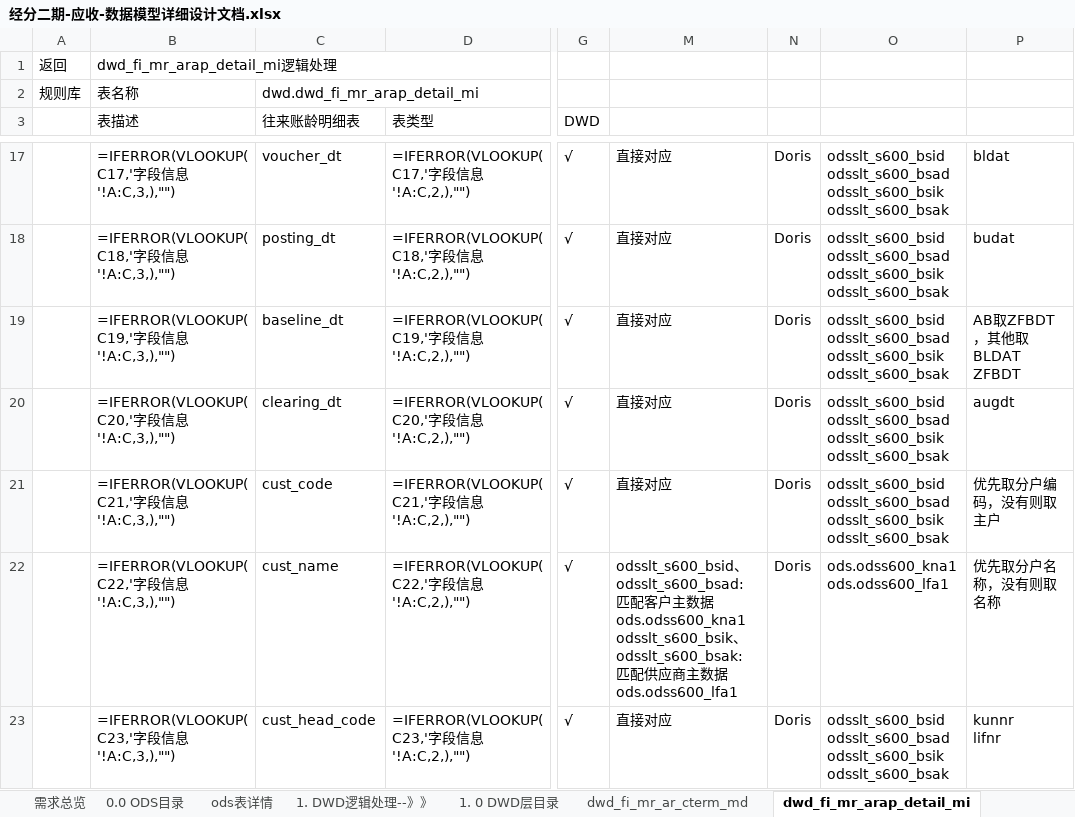
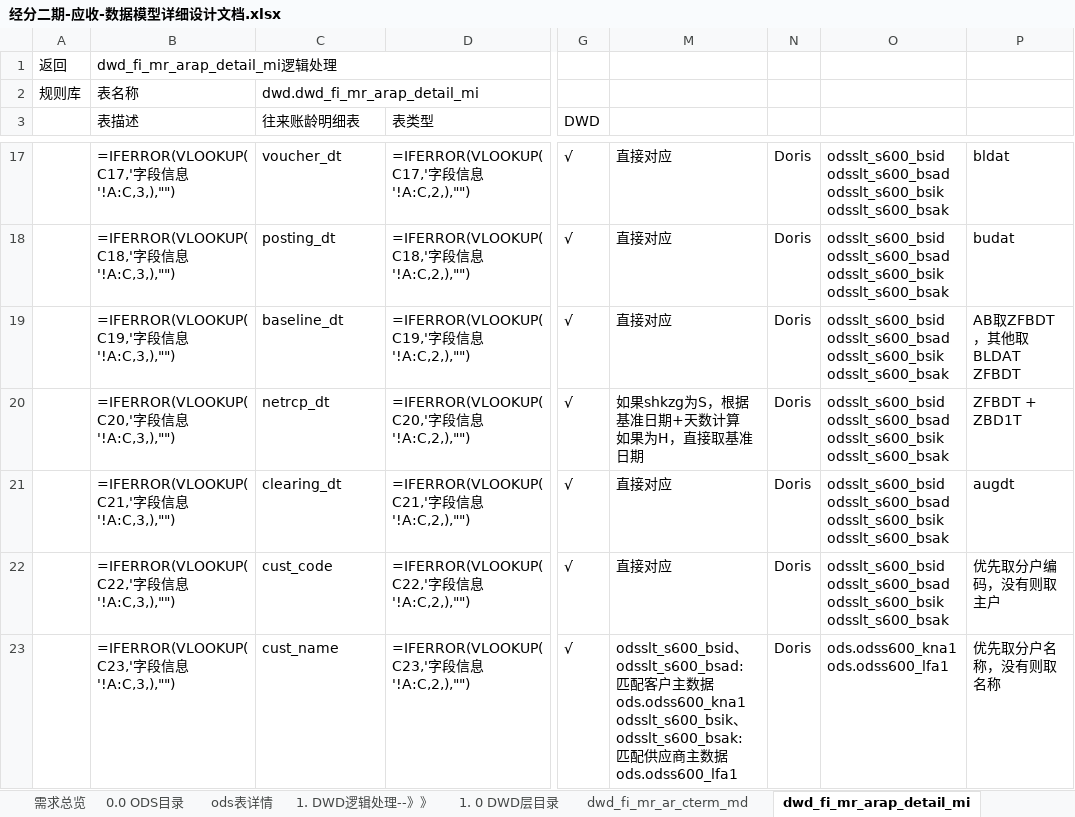
Before and after one commit to baixiebaba/01_--, an Excel workbook: 01_海信/01_代码/01_DWD/C_应收应付/草稿/经分二期-应收-数据模型详细设计文档.xlsx, sheet dwd_fi_mr_arap_detail_mi, drawn as a sheet; only a part is shown, gaps mark what is left out; values as stored, in another font and other column widths than the file's, no cell formats; formulas without a stored value are shown as written; ↵ is a line break in a cell; the diff covers the shown part only; the diff names each change by its address in the sheet, - before the commit and + after, or states it on an @@ line.

```diff
--- a/01_海信/01_代码/01_DWD/C_应收应付/草稿/经分二期-应收-数据模型详细设计文档.xlsx (sheet dwd_fi_mr_arap_detail_mi)
+++ b/01_海信/01_代码/01_DWD/C_应收应付/草稿/经分二期-应收-数据模型详细设计文档.xlsx (sheet dwd_fi_mr_arap_detail_mi)
-C20 (往来账龄明细表): clearing_dt
+C20 (往来账龄明细表): netrcp_dt
-M20: 直接对应
+M20: 如果shkzg为S，根据基准日期+天数计算 ↵ 如果为H，直接取基准日期
-P20: augdt
+P20: ZFBDT + ZBD1T
-C21 (往来账龄明细表): cust_code
+C21 (往来账龄明细表): clearing_dt
-P21: 优先取分户编码，没有则取主户
+P21: augdt
-C22 (往来账龄明细表): cust_name
+C22 (往来账龄明细表): cust_code
-M22: odsslt_s600_bsid、odsslt_s600_bsad: ↵ 匹配客户主数据ods.odss600_kna1 ↵ odsslt_s600_bsik、odsslt_s600_bsak: ↵ 匹配供应商主数据ods.odss600_lfa1
+M22: 直接对应
-O22: ods.odss600_kna1 ↵ ods.odss600_lfa1
+O22: odsslt_s600_bsid ↵ odsslt_s600_bsad ↵ odsslt_s600_bsik ↵ odsslt_s600_bsak
-P22: 优先取分户名称，没有则取名称
+P22: 优先取分户编码，没有则取主户
-C23 (往来账龄明细表): cust_head_code
+C23 (往来账龄明细表): cust_name
-M23: 直接对应
+M23: odsslt_s600_bsid、odsslt_s600_bsad: ↵ 匹配客户主数据ods.odss600_kna1 ↵ odsslt_s600_bsik、odsslt_s600_bsak: ↵ 匹配供应商主数据ods.odss600_lfa1
-O23: odsslt_s600_bsid ↵ odsslt_s600_bsad ↵ odsslt_s600_bsik ↵ odsslt_s600_bsak
+O23: ods.odss600_kna1 ↵ ods.odss600_lfa1
-P23: kunnr ↵ lifnr
+P23: 优先取分户名称，没有则取名称
```
Also changed, not shown: 1 added row and 220 edited cells elsewhere in this sheet, sheet dwd_fi_mr_arap_sum_mi, sheet ARPM01账龄计算底稿-STEP1数据聚合, sheet ARPM02-账龄结果表, sheet M表样设计, sheet 手工录入表, sheet 字段信息, 9 more sheets, other sheet tabs, cell formats, hidden cells, charts or pictures, 20 other files.
